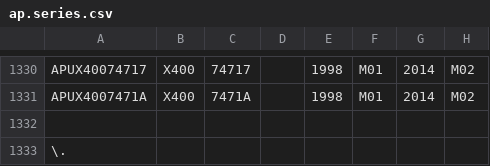
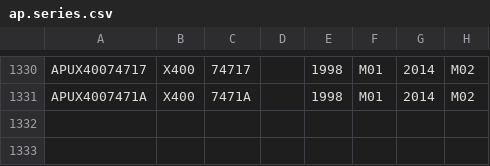
Before and after one commit to leogdion/node-nimport, a CSV file: research/02-pgcp/ap.series.csv, drawn as a sheet; only a part is shown, gaps mark what is left out.

Commit message:
working research

```diff
--- a/research/02-pgcp/ap.series.csv
+++ b/research/02-pgcp/ap.series.csv
@@ -1331,3 +1331 @@ APUX40074717,X400,74717,,1998,M01,2014,M02
 APUX4007471A,X400,7471A,,1998,M01,2014,M02
-
-\.
```
Also changed, not shown: 2 other files.
